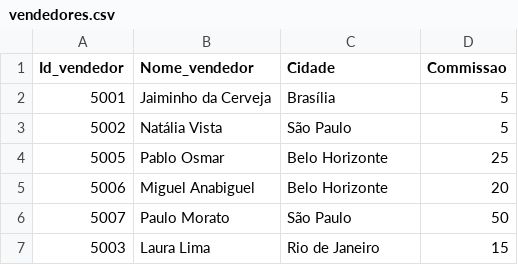
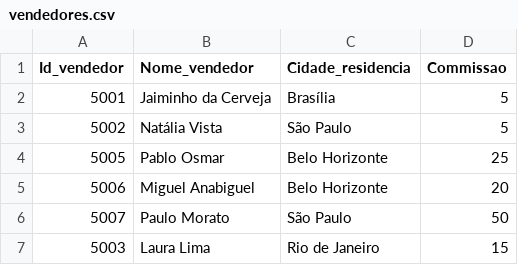
Before and after one commit to pedropark99/Curso-R, a CSV file: Dados/vendedores.csv, drawn as a sheet.

Commit message:
ajuste vendedores

```diff
--- a/Dados/vendedores.csv
+++ b/Dados/vendedores.csv
@@ -1,2 +1,2 @@
-Id_vendedor;Nome_vendedor;Cidade;Commissao
+Id_vendedor;Nome_vendedor;Cidade_residencia;Commissao
 5001;Jaiminho da Cerveja;Brasília;5
```
Also changed, not shown: Dados/consumidor.csv.
